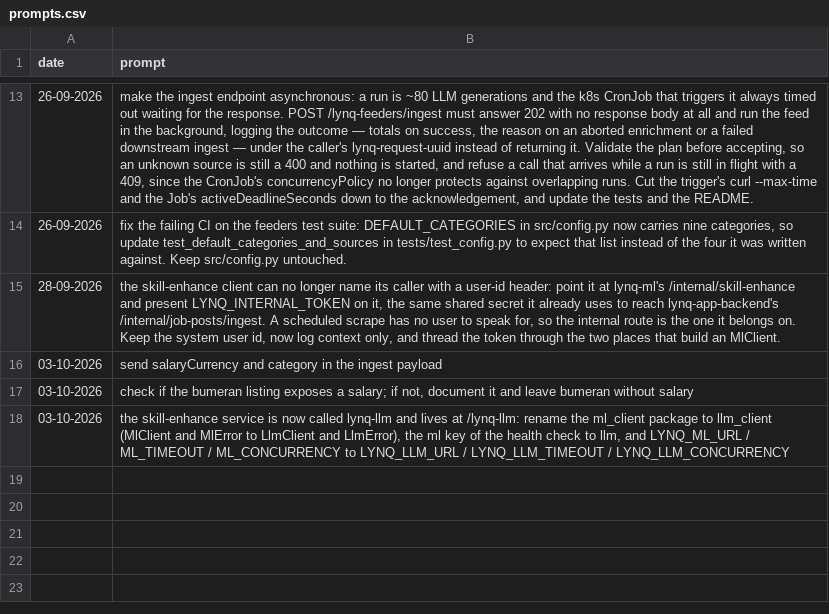
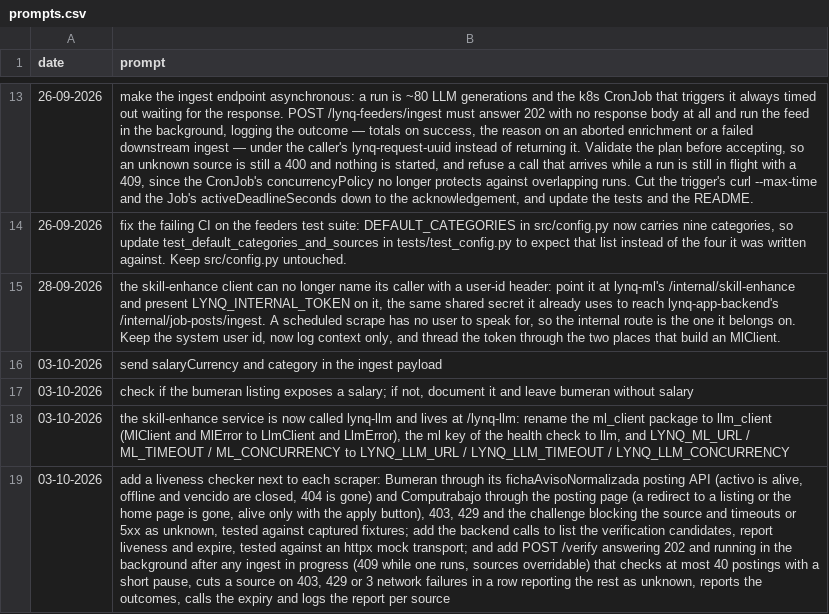
Before and after one commit to MatLock/UdeSA-lynq, a CSV file: lynq-feeders/prompt-documentation/prompts.csv, drawn as a sheet; only a part is shown, gaps mark what is left out; the diff names each change by its address in the sheet, - before the commit and + after, or states it on an @@ line.

Commit message:
[lynq-feeders]: verify that ingested postings are still up: a liveness checker next to each scraper (Bumeran through its posting API, Computrabajo through the posting page) tested against captured fixtures, the backend calls for candidates, liveness and expiry, and POST /verify that checks up to 40 postings after any ingest in progress, cuts a blocked source and logs a report per source

```diff
--- a/lynq-feeders/prompt-documentation/prompts.csv
+++ b/lynq-feeders/prompt-documentation/prompts.csv
+row 19: 03-10-2026 | add a liveness checker next to each scraper: Bumeran through its fichaAvisoNormalizada posting API (activo is alive, offline and vencido are closed, 404 is gone) and Computrabajo through the posting page (a redirect to a listing or the home page is gone, alive only with the apply button), 403, 429 and the challenge blocking the source and timeouts or 5xx as unknown, tested against captured fixtures; add the backend calls to list the verification candidates, report liveness and expire, tested against an httpx mock transport; and add POST /verify answering 202 and running in the background after any ingest in progress (409 while one runs, sources overridable) that checks at most 40 postings with a short pause, cuts a source on 403, 429 or 3 network failures in a row reporting the rest as unknown, reports the outcomes, calls the expiry and logs the report per source
```
Also changed, not shown: 26 other files.
